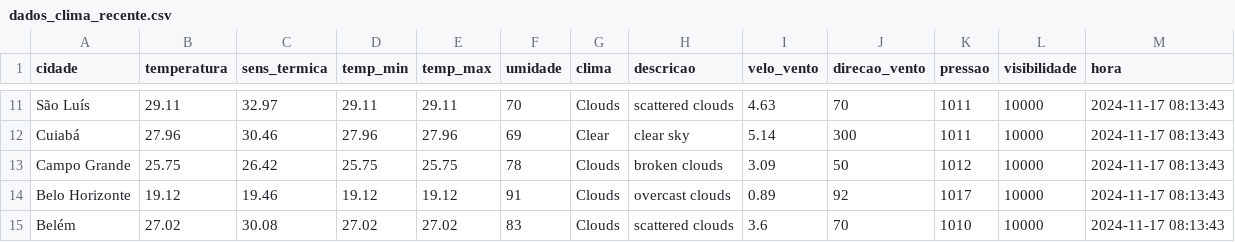
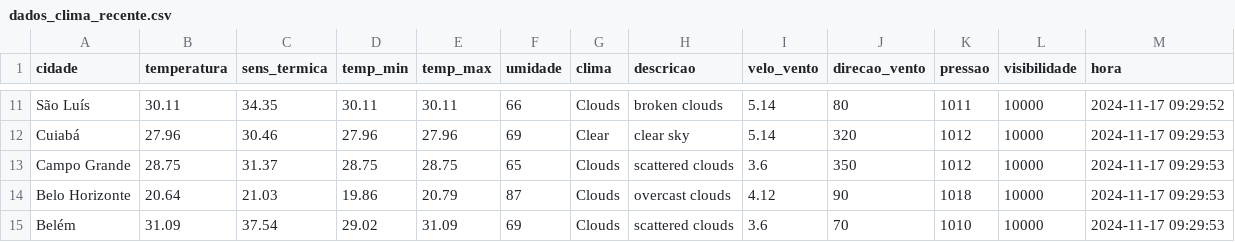
Before and after one commit to ThFenrir/integradorClimaDados, a CSV file: dados_clima_recente.csv, drawn as a sheet; only a part is shown, gaps mark what is left out; the diff covers the shown part only; the diff names each change by its address in the sheet, - before the commit and + after, or states it on an @@ line.

```diff
--- a/dados_clima_recente.csv
+++ b/dados_clima_recente.csv
-B11 (temperatura): 29.11
+B11 (temperatura): 30.11
-C11 (sens_termica): 32.97
+C11 (sens_termica): 34.35
-D11 (temp_min): 29.11
+D11 (temp_min): 30.11
-E11 (temp_max): 29.11
+E11 (temp_max): 30.11
-F11 (umidade): 70
+F11 (umidade): 66
-H11 (descricao): scattered clouds
+H11 (descricao): broken clouds
-I11 (velo_vento): 4.63
+I11 (velo_vento): 5.14
-J11 (direcao_vento): 70
+J11 (direcao_vento): 80
-M11 (hora): 2024-11-17 08:13:43
+M11 (hora): 2024-11-17 09:29:52
-J12 (direcao_vento): 300
+J12 (direcao_vento): 320
-K12 (pressao): 1011
+K12 (pressao): 1012
-M12:M15 (hora): 2024-11-17 08:13:43
+M12:M15 (hora): 2024-11-17 09:29:53
-B13 (temperatura): 25.75
+B13 (temperatura): 28.75
-C13 (sens_termica): 26.42
+C13 (sens_termica): 31.37
-D13 (temp_min): 25.75
+D13 (temp_min): 28.75
-E13 (temp_max): 25.75
+E13 (temp_max): 28.75
-F13 (umidade): 78
+F13 (umidade): 65
-H13 (descricao): broken clouds
+H13 (descricao): scattered clouds
-I13 (velo_vento): 3.09
+I13 (velo_vento): 3.6
-J13 (direcao_vento): 50
+J13 (direcao_vento): 350
-B14 (temperatura): 19.12
+B14 (temperatura): 20.64
-C14 (sens_termica): 19.46
+C14 (sens_termica): 21.03
-D14 (temp_min): 19.12
+D14 (temp_min): 19.86
-E14 (temp_max): 19.12
+E14 (temp_max): 20.79
-F14 (umidade): 91
+F14 (umidade): 87
-I14 (velo_vento): 0.89
+I14 (velo_vento): 4.12
-J14 (direcao_vento): 92
+J14 (direcao_vento): 90
-K14 (pressao): 1017
+K14 (pressao): 1018
-B15 (temperatura): 27.02
+B15 (temperatura): 31.09
-C15 (sens_termica): 30.08
+C15 (sens_termica): 37.54
-D15 (temp_min): 27.02
+D15 (temp_min): 29.02
-E15 (temp_max): 27.02
+E15 (temp_max): 31.09
-F15 (umidade): 83
+F15 (umidade): 69
```
Also changed, not shown: 158 edited cells elsewhere in this file.
